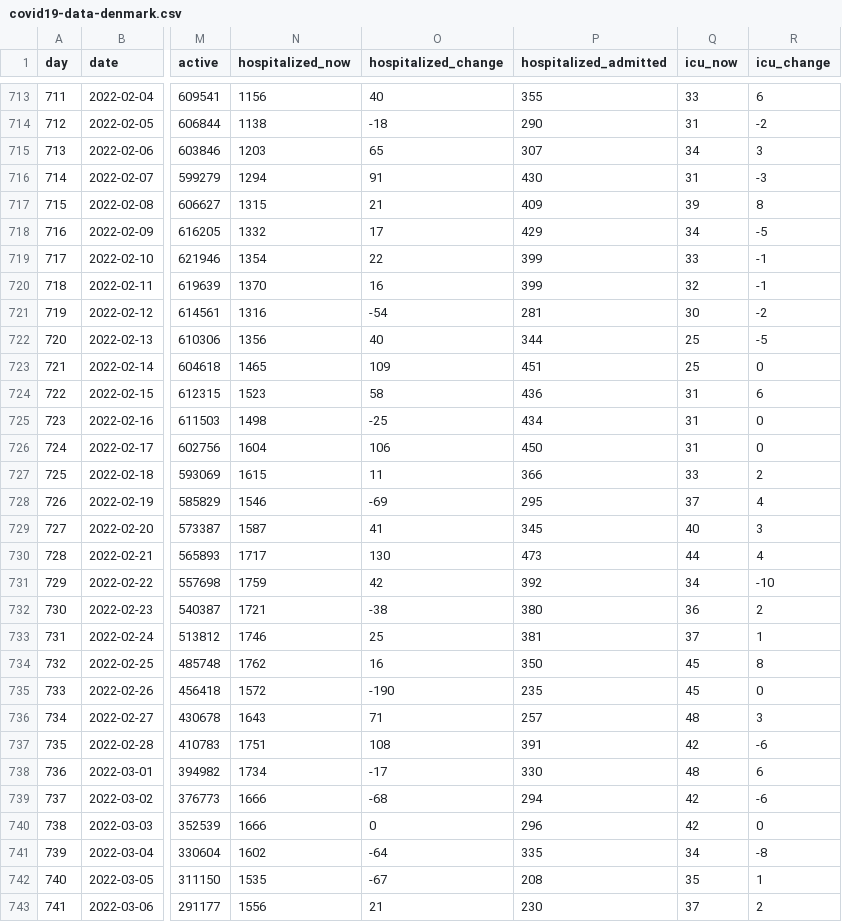
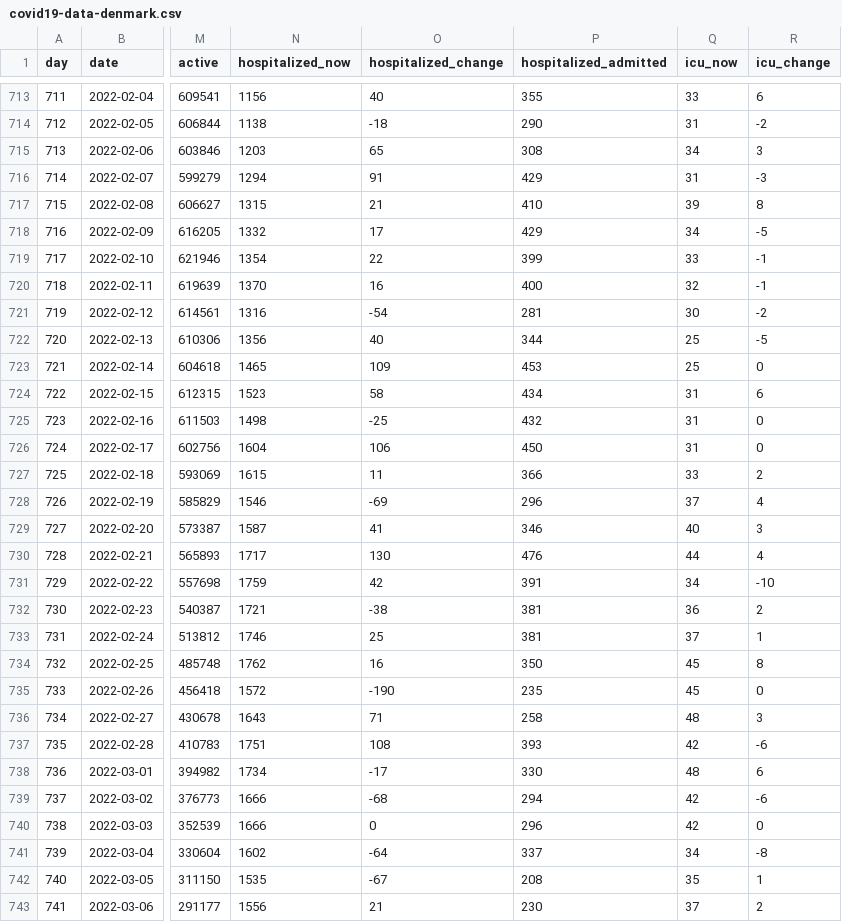
Before and after one commit to mok0/covid19-data-denmark, a CSV file: covid19-data-denmark.csv, drawn as a sheet; only a part is shown, gaps mark what is left out; the diff covers the shown part only; the diff names each change by its address in the sheet, - before the commit and + after, or states it on an @@ line.

```diff
--- a/covid19-data-denmark.csv
+++ b/covid19-data-denmark.csv
-P715 (hospitalized_admitted): 307
+P715 (hospitalized_admitted): 308
-P716 (hospitalized_admitted): 430
+P716 (hospitalized_admitted): 429
-P717 (hospitalized_admitted): 409
+P717 (hospitalized_admitted): 410
-P720 (hospitalized_admitted): 399
+P720 (hospitalized_admitted): 400
-P723 (hospitalized_admitted): 451
+P723 (hospitalized_admitted): 453
-P724 (hospitalized_admitted): 436
+P724 (hospitalized_admitted): 434
-P725 (hospitalized_admitted): 434
+P725 (hospitalized_admitted): 432
-P728 (hospitalized_admitted): 295
+P728 (hospitalized_admitted): 296
-P729 (hospitalized_admitted): 345
+P729 (hospitalized_admitted): 346
-P730 (hospitalized_admitted): 473
+P730 (hospitalized_admitted): 476
-P731 (hospitalized_admitted): 392
+P731 (hospitalized_admitted): 391
-P732 (hospitalized_admitted): 380
+P732 (hospitalized_admitted): 381
-P736 (hospitalized_admitted): 257
+P736 (hospitalized_admitted): 258
-P737 (hospitalized_admitted): 391
+P737 (hospitalized_admitted): 393
-P741 (hospitalized_admitted): 335
+P741 (hospitalized_admitted): 337
```
Also changed, not shown: 2 added rows and 11 edited cells elsewhere in this file, cases_vs_age.csv, vaccinations.csv.
